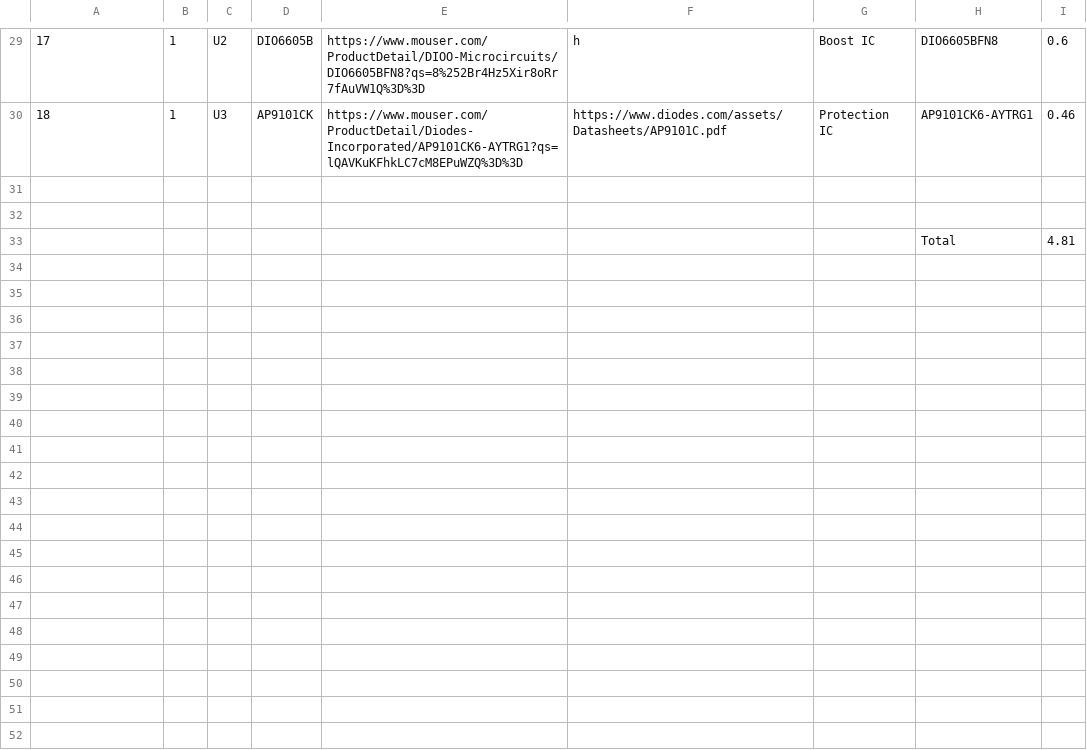
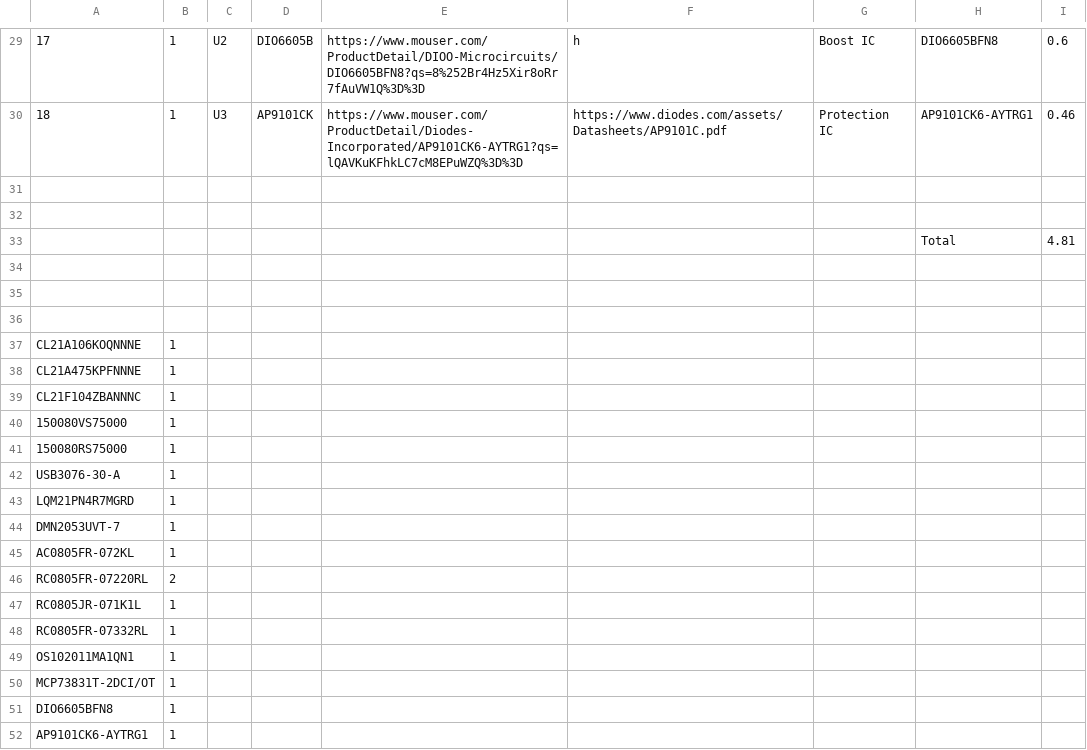
Before and after one commit to noahwhite07/lipo-charger, a CSV file: BOM.csv, drawn as a sheet; only a part is shown, gaps mark what is left out; the diff names each change by its address in the sheet, - before the commit and + after, or states it on an @@ line.

```diff
--- a/BOM.csv
+++ b/BOM.csv
+row 34: (empty)
+row 35: (empty)
+row 36: (empty)
+row 37: CL21A106KOQNNNE | 1
+row 38: CL21A475KPFNNNE | 1
+row 39: CL21F104ZBANNNC | 1
+row 40: 150080VS75000 | 1
+row 41: 150080RS75000 | 1
+row 42: USB3076-30-A | 1
+row 43: LQM21PN4R7MGRD | 1
+row 44: DMN2053UVT-7 | 1
+row 45: AC0805FR-072KL | 1
+row 46: RC0805FR-07220RL | 2
+row 47: RC0805JR-071K1L | 1
+row 48: RC0805FR-07332RL | 1
+row 49: OS102011MA1QN1 | 1
+row 50: MCP73831T-2DCI/OT | 1
+row 51: DIO6605BFN8 | 1
+row 52: AP9101CK6-AYTRG1 | 1
```
Also changed, not shown: 33 other files.
